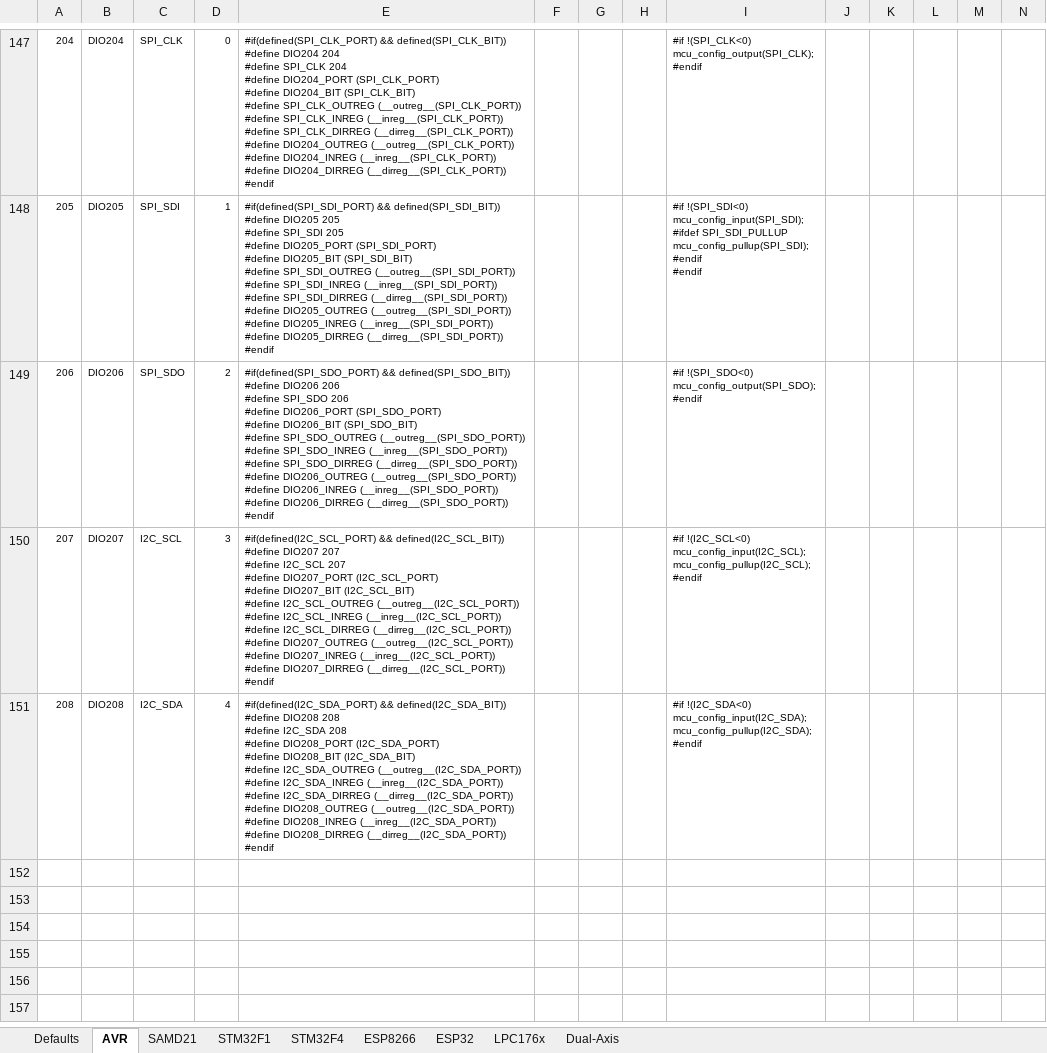
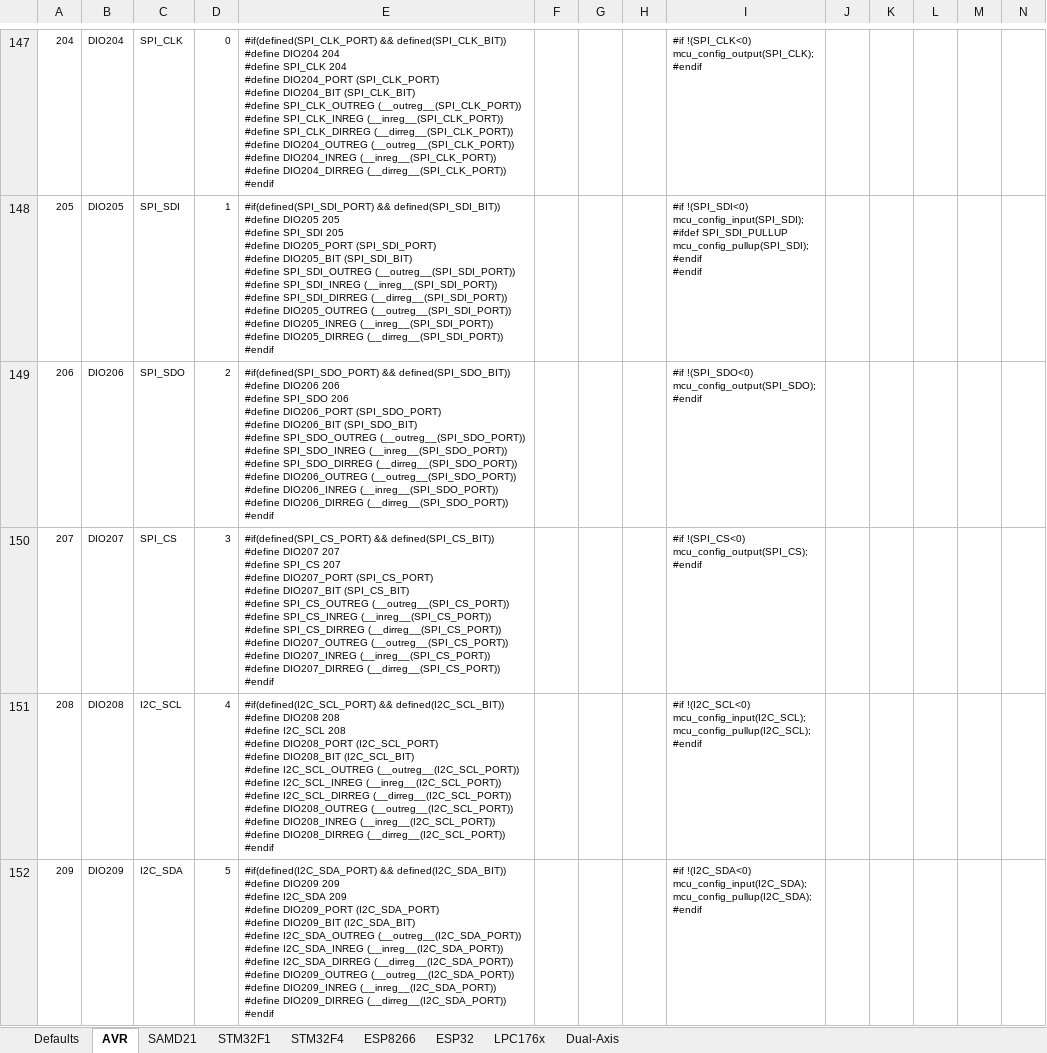
Before and after one commit to Paciente8159/uCNC, an Excel workbook: docs/mcumap_gen.xlsx, sheet AVR, drawn as a sheet; only a part is shown, gaps mark what is left out; values as stored, in another font and other column widths than the file's, no borders; rows hold the shown columns only; ↵ is a line break in a cell; the diff names each change by its address in the sheet, - before the commit and + after, or states it on an @@ line.

```diff
--- a/docs/mcumap_gen.xlsx (sheet AVR)
+++ b/docs/mcumap_gen.xlsx (sheet AVR)
-C150: I2C_SCL
+C150: SPI_CS
-E150: #if(defined(I2C_SCL_PORT) && defined(I2C_SCL_BIT)) ↵ #define DIO207 207 ↵ #define I2C_SCL 207 ↵ #define DIO207_PORT (I2C_SCL_PORT) ↵ #define DIO207_BIT (I2C_SCL_BIT) ↵ #define I2C_SCL_OUTREG (__outreg__(I2C_SCL_PORT)) ↵ #define I2C_SCL_INREG (__inreg__(I2C_SCL_PORT)) ↵ #define I2C_SCL_DIRREG (__dirreg__(I2C_SCL_PORT)) ↵ #define DIO207_OUTREG (__outreg__(I2C_SCL_PORT)) ↵ #define DIO207_INREG (__inreg__(I2C_SCL_PORT)) ↵ #define DIO207_DIRREG (__dirreg__(I2C_SCL_PORT)) ↵ #endif
+E150: #if(defined(SPI_CS_PORT) && defined(SPI_CS_BIT)) ↵ #define DIO207 207 ↵ #define SPI_CS 207 ↵ #define DIO207_PORT (SPI_CS_PORT) ↵ #define DIO207_BIT (SPI_CS_BIT) ↵ #define SPI_CS_OUTREG (__outreg__(SPI_CS_PORT)) ↵ #define SPI_CS_INREG (__inreg__(SPI_CS_PORT)) ↵ #define SPI_CS_DIRREG (__dirreg__(SPI_CS_PORT)) ↵ #define DIO207_OUTREG (__outreg__(SPI_CS_PORT)) ↵ #define DIO207_INREG (__inreg__(SPI_CS_PORT)) ↵ #define DIO207_DIRREG (__dirreg__(SPI_CS_PORT)) ↵ #endif
-I150: #if !(I2C_SCL<0) ↵ mcu_config_input(I2C_SCL); ↵ mcu_config_pullup(I2C_SCL); ↵ #endif
+I150: #if !(SPI_CS<0) ↵ mcu_config_output(SPI_CS); ↵ #endif
-C151: I2C_SDA
+C151: I2C_SCL
-E151: #if(defined(I2C_SDA_PORT) && defined(I2C_SDA_BIT)) ↵ #define DIO208 208 ↵ #define I2C_SDA 208 ↵ #define DIO208_PORT (I2C_SDA_PORT) ↵ #define DIO208_BIT (I2C_SDA_BIT) ↵ #define I2C_SDA_OUTREG (__outreg__(I2C_SDA_PORT)) ↵ #define I2C_SDA_INREG (__inreg__(I2C_SDA_PORT)) ↵ #define I2C_SDA_DIRREG (__dirreg__(I2C_SDA_PORT)) ↵ #define DIO208_OUTREG (__outreg__(I2C_SDA_PORT)) ↵ #define DIO208_INREG (__inreg__(I2C_SDA_PORT)) ↵ #define DIO208_DIRREG (__dirreg__(I2C_SDA_PORT)) ↵ #endif
+E151: #if(defined(I2C_SCL_PORT) && defined(I2C_SCL_BIT)) ↵ #define DIO208 208 ↵ #define I2C_SCL 208 ↵ #define DIO208_PORT (I2C_SCL_PORT) ↵ #define DIO208_BIT (I2C_SCL_BIT) ↵ #define I2C_SCL_OUTREG (__outreg__(I2C_SCL_PORT)) ↵ #define I2C_SCL_INREG (__inreg__(I2C_SCL_PORT)) ↵ #define I2C_SCL_DIRREG (__dirreg__(I2C_SCL_PORT)) ↵ #define DIO208_OUTREG (__outreg__(I2C_SCL_PORT)) ↵ #define DIO208_INREG (__inreg__(I2C_SCL_PORT)) ↵ #define DIO208_DIRREG (__dirreg__(I2C_SCL_PORT)) ↵ #endif
-I151: #if !(I2C_SDA<0) ↵ mcu_config_input(I2C_SDA); ↵ mcu_config_pullup(I2C_SDA); ↵ #endif
+I151: #if !(I2C_SCL<0) ↵ mcu_config_input(I2C_SCL); ↵ mcu_config_pullup(I2C_SCL); ↵ #endif
+row 152: 209 | DIO209 | I2C_SDA | 5 | #if(defined(I2C_SDA_PORT) && defined(I2C_SDA_BIT)) ↵ #define DIO209 209 ↵ #define I2C_SDA 209 ↵ #define DIO209_PORT (I2C_SDA_PORT) ↵ #define DIO209_BIT (I2C_SDA_BIT) ↵ #define I2C_SDA_OUTREG (__outreg__(I2C_SDA_PORT)) ↵ #define I2C_SDA_INREG (__inreg__(I2C_SDA_PORT)) ↵ #define I2C_SDA_DIRREG (__dirreg__(I2C_SDA_PORT)) ↵ #define DIO209_OUTREG (__outreg__(I2C_SDA_PORT)) ↵ #define DIO209_INREG (__inreg__(I2C_SDA_PORT)) ↵ #define DIO209_DIRREG (__dirreg__(I2C_SDA_PORT)) ↵ #endif |  |  |  | #if !(I2C_SDA<0) ↵ mcu_config_input(I2C_SDA); ↵ mcu_config_pullup(I2C_SDA); ↵ #endif
```
Also changed, not shown: sheet LPC176x, sheet Defaults, sheet STM32F1, sheet ESP8266, sheet ESP32, sheet SAMD21, 1 more sheet, formulas that keep their value, 2 other files.
